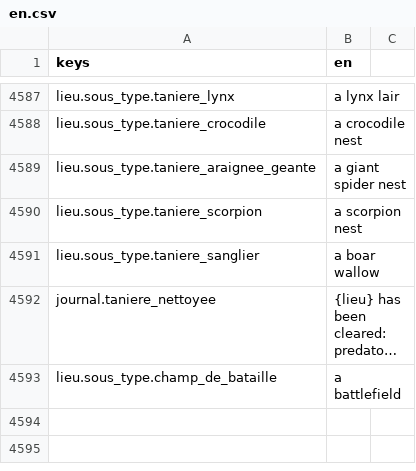
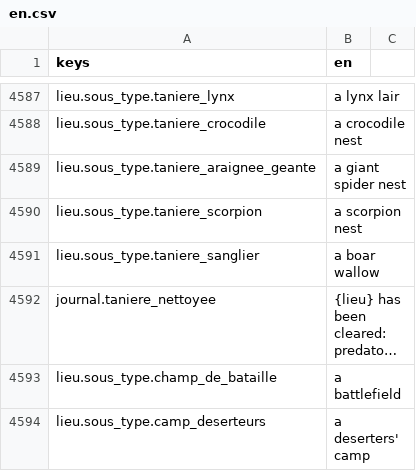
Before and after one commit to devmarcpro/sensen, a CSV file: godot/locale/en.csv, drawn as a sheet; only a part is shown, gaps mark what is left out; long unchanged cells end in …; the diff names each change by its address in the sheet, - before the commit and + after, or states it on an @@ line.

```diff
--- a/godot/locale/en.csv
+++ b/godot/locale/en.csv
+row 4594: lieu.sous_type.camp_deserteurs | a deserters' camp
```
Also changed, not shown: godot/locale/fr.csv, 8 other files.
